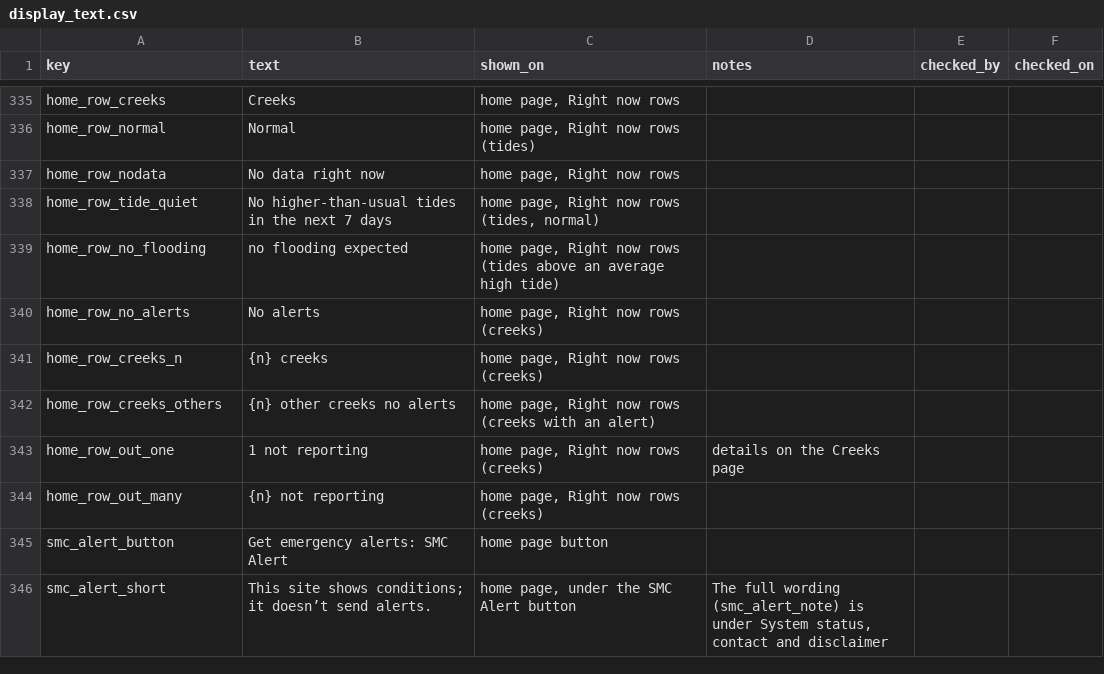
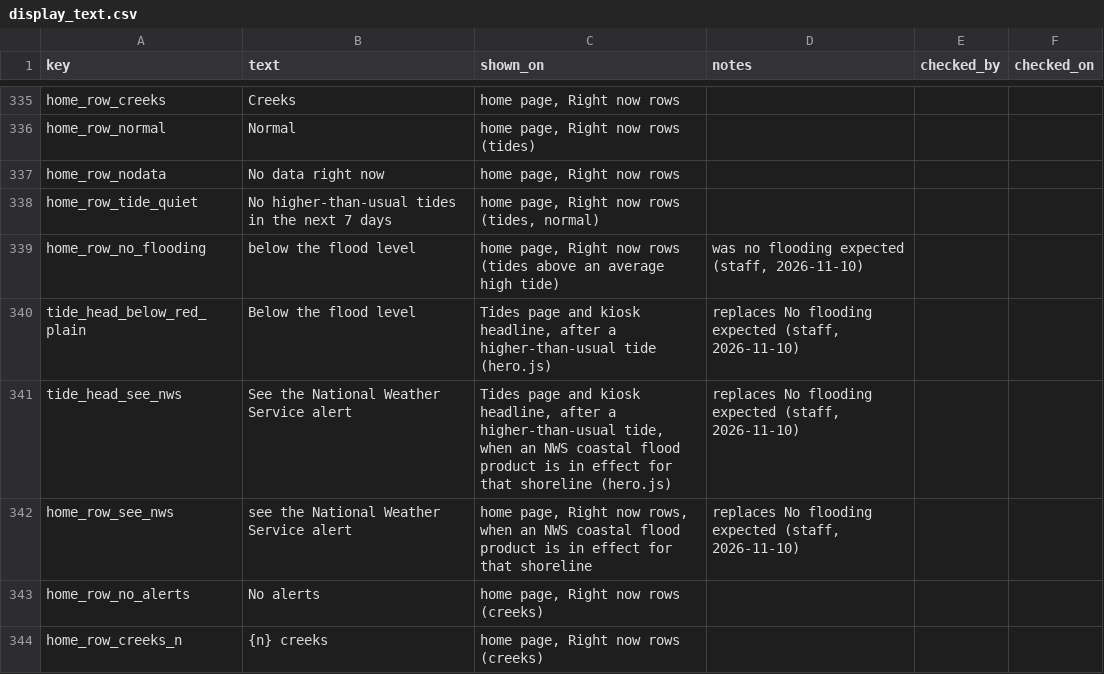
Before and after one commit to OneShorelineSMC/oneshorelinefews, a CSV file: lookups/display_text.csv, drawn as a sheet; only a part is shown, gaps mark what is left out; the shorter side is filled out with more unchanged rows.

Commit message:
Add files via upload

```diff
--- a/lookups/display_text.csv
+++ b/lookups/display_text.csv
@@ -338,3 +338,6 @@ home_row_nodata,No data right now,"home page, Right now rows",,,
 home_row_tide_quiet,No higher-than-usual tides in the next 7 days,"home page, Right now rows (tides, normal)",,,
-home_row_no_flooding,no flooding expected,"home page, Right now rows (tides above an average high tide)",,,
+home_row_no_flooding,below the flood level,"home page, Right now rows (tides above an average high tide)","was no flooding expected (staff, 2026-11-10)",,
+tide_head_below_red_plain,Below the flood level,"Tides page and kiosk headline, after a higher-than-usual tide (hero.js)","replaces No flooding expected (staff, 2026-11-10)",,
+tide_head_see_nws,See the National Weather Service alert,"Tides page and kiosk headline, after a higher-than-usual tide, when an NWS coastal flood product is in effect for that shoreline (hero.js)","replaces No flooding expected (staff, 2026-11-10)",,
+home_row_see_nws,see the National Weather Service alert,"home page, Right now rows, when an NWS coastal flood product is in effect for that shoreline","replaces No flooding expected (staff, 2026-11-10)",,
 home_row_no_alerts,No alerts,"home page, Right now rows (creeks)",,,
```
